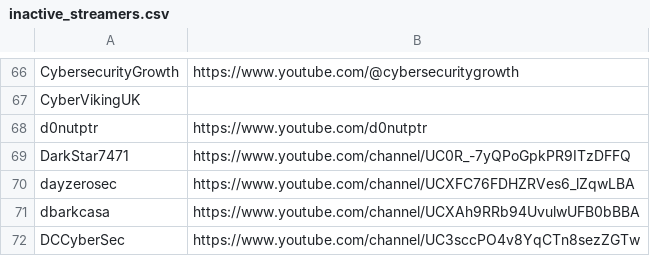
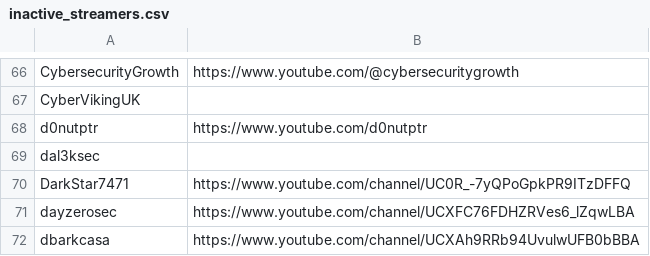
Before and after one commit to infosecstreams/infosecstreams.github.io, a CSV file: inactive_streamers.csv, drawn as a sheet; only a part is shown, gaps mark what is left out; the shorter side is filled out with more unchanged rows; the diff names each change by its address in the sheet, - before the commit and + after, or states it on an @@ line.

```diff
--- a/inactive_streamers.csv
+++ b/inactive_streamers.csv
+row 69: dal3ksec
```
Also changed, not shown: streamers.csv, 21 other files.
